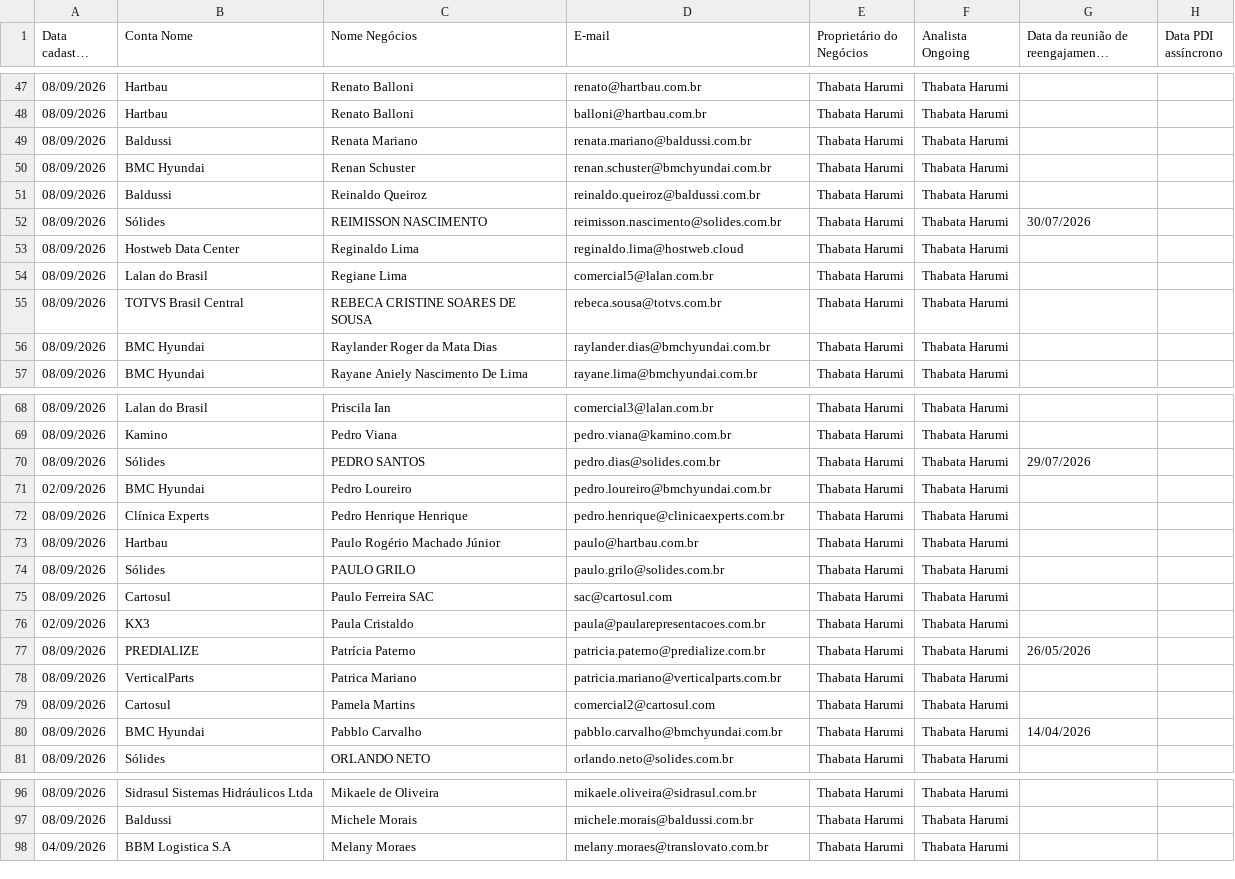
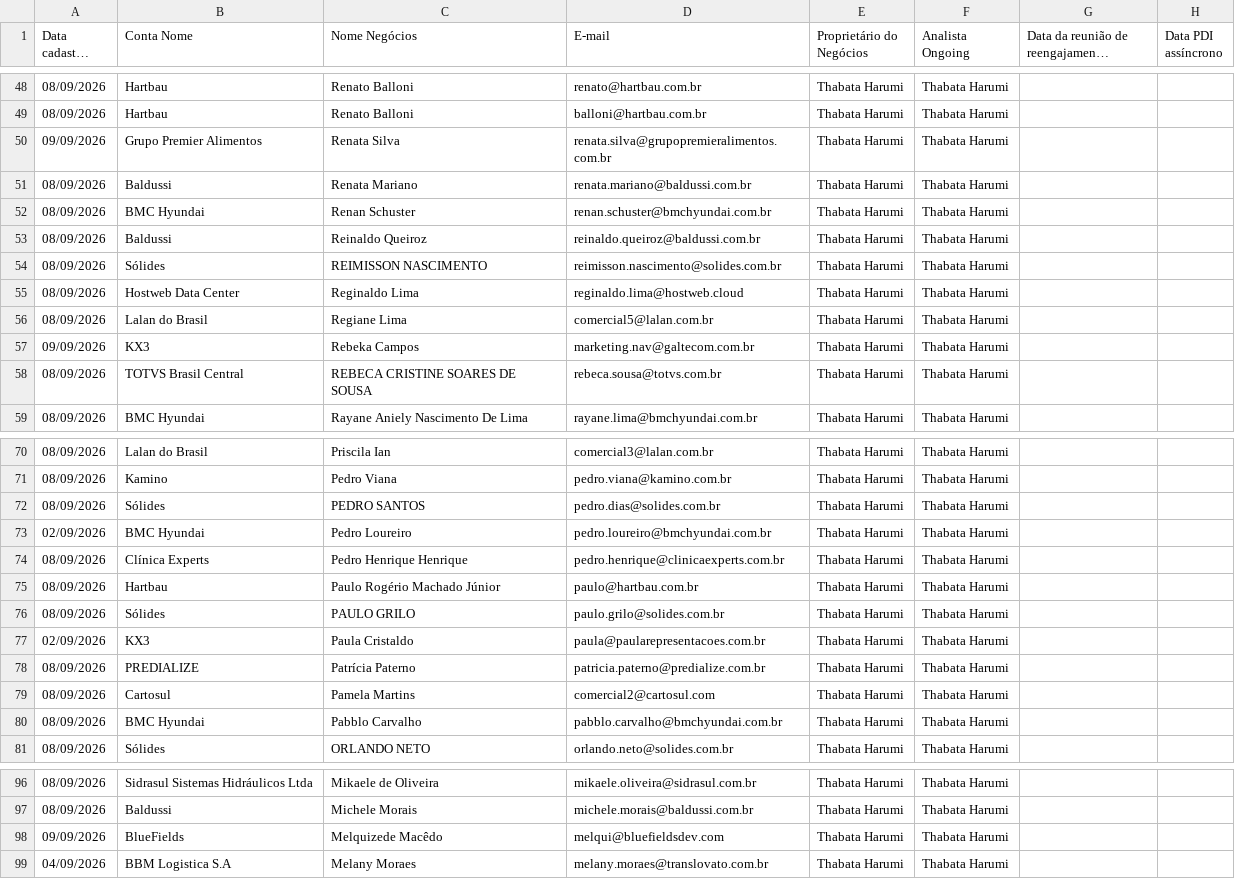
Before and after one commit to thaynarasantos-sketch/Onboardingpipelovers, a CSV file: data/cxongoing.csv, drawn as a sheet; only a part is shown, gaps mark what is left out; long unchanged cells end in …; removed rows and columns are numbered as before the commit, all else as after; the diff covers the shown part only; the diff names each change by its address in the sheet, - before the commit and + after, or states it on an @@ line.

Commit message:
Update cxongoing.csv

```diff
--- a/data/cxongoing.csv
+++ b/data/cxongoing.csv
+row 50: 09/09/2026 | Grupo Premier Alimentos | Renata Silva | renata.silva@grupopremieralimentos.com.br | Thabata Harumi | Thabata Harumi
-G54: 30/07/2026
+G54: (empty)
+row 57: 09/09/2026 | KX3 | Rebeka Campos | marketing.nav@galtecom.com.br | Thabata Harumi | Thabata Harumi
-row 56: 08/09/2026 | BMC Hyundai | Raylander Roger da Mata Dias | raylander.dias@bmchyundai.com.br | Thabata Harumi | Thabata Harumi
-G72: 29/07/2026
+G72: (empty)
-row 75: 08/09/2026 | Cartosul | Paulo Ferreira SAC | sac@cartosul.com | Thabata Harumi | Thabata Harumi
-G78: 26/05/2026
+G78: (empty)
-row 78: 08/09/2026 | VerticalParts | Patrica Mariano | patricia.mariano@verticalparts.com.br | Thabata Harumi | Thabata Harumi
-G80: 14/04/2026
+G80: (empty)
+row 98: 09/09/2026 | BlueFields | Melquizede Macêdo | melqui@bluefieldsdev.com | Thabata Harumi | Thabata Harumi
```
Also changed, not shown: 10 added rows, 1 removed row and 12 edited cells elsewhere in this file.
